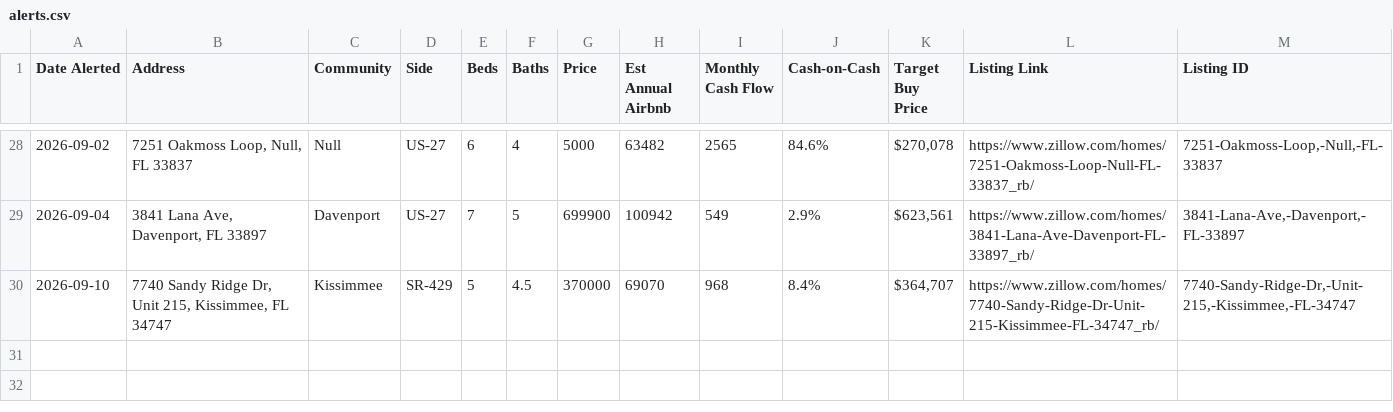
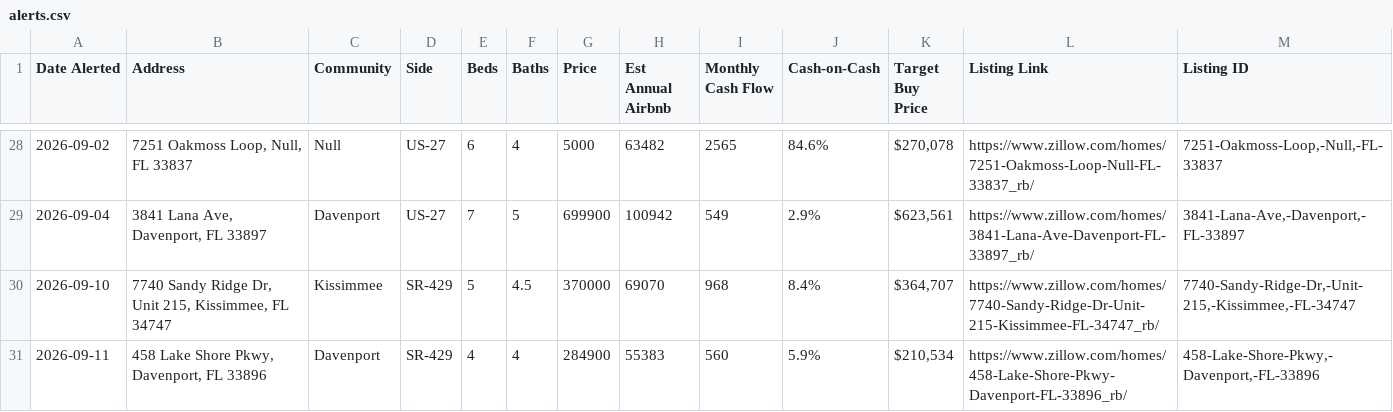
Before and after one commit to mjleo478/str-agent, a CSV file: alerts.csv, drawn as a sheet; only a part is shown, gaps mark what is left out; the diff names each change by its address in the sheet, - before the commit and + after, or states it on an @@ line.

```diff
--- a/alerts.csv
+++ b/alerts.csv
+row 31: 2026-09-11 | 458 Lake Shore Pkwy, Davenport, FL 33896 | Davenport | SR-429 | 4 | 4 | 284900 | 55383 | 560 | 5.9% | $210,534 | https://www.zillow.com/homes/458-Lake-Shore-Pkwy-Davenport-FL-33896_rb/ | 458-Lake-Shore-Pkwy,-Davenport,-FL-33896
```
Also changed, not shown: listings.csv, 2 other files.
